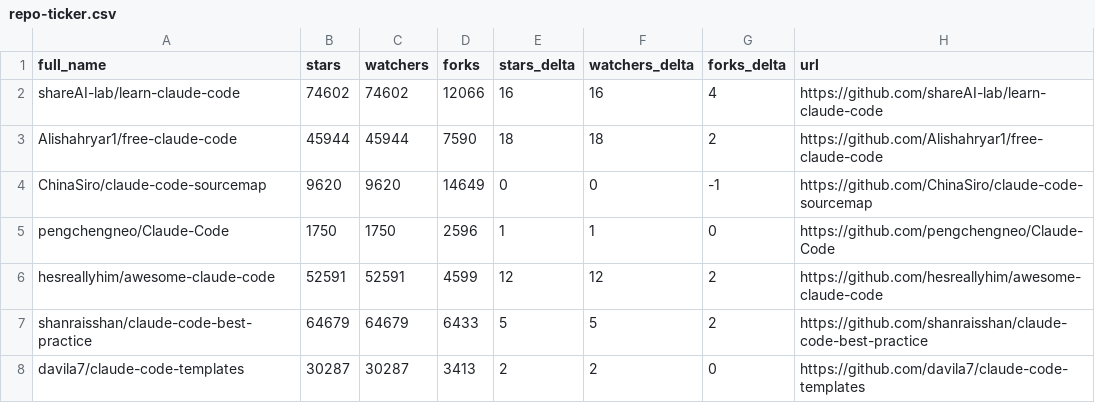
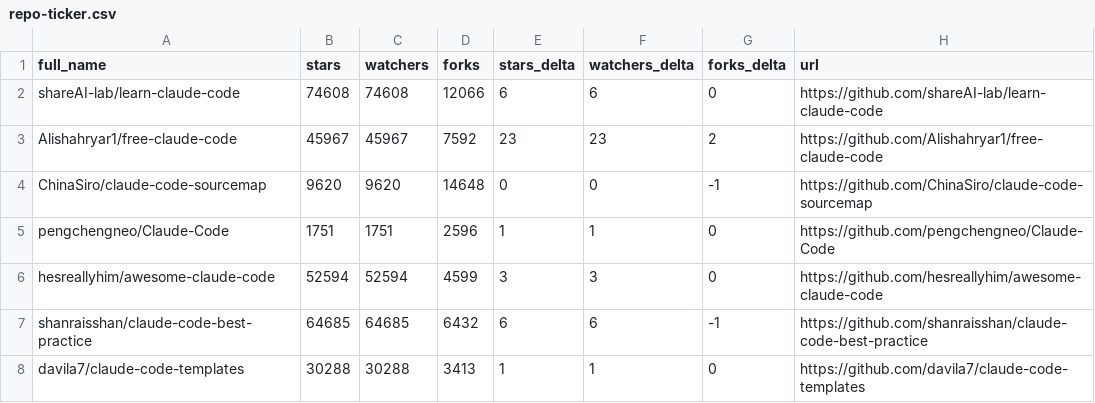
Before and after one commit to jarredh/awesome-claude-code, a CSV file: data/repo-ticker.csv, drawn as a sheet; only a part is shown; the diff covers the shown part only.

```diff
--- a/data/repo-ticker.csv
+++ b/data/repo-ticker.csv
@@ -1,8 +1,8 @@
 full_name,stars,watchers,forks,stars_delta,watchers_delta,forks_delta,url
-shareAI-lab/learn-claude-code,74602,74602,12066,16,16,4,https://github.com/shareAI-lab/learn-claude-code
-Alishahryar1/free-claude-code,45944,45944,7590,18,18,2,https://github.com/Alishahryar1/free-claude-code
-ChinaSiro/claude-code-sourcemap,9620,9620,14649,0,0,-1,https://github.com/ChinaSiro/claude-code-sourcemap
-pengchengneo/Claude-Code,1750,1750,2596,1,1,0,https://github.com/pengchengneo/Claude-Code
-hesreallyhim/awesome-claude-code,52591,52591,4599,12,12,2,https://github.com/hesreallyhim/awesome-claude-code
-shanraisshan/claude-code-best-practice,64679,64679,6433,5,5,2,https://github.com/shanraisshan/claude-code-best-practice
-davila7/claude-code-templates,30287,30287,3413,2,2,0,https://github.com/davila7/claude-code-templates
+shareAI-lab/learn-claude-code,74608,74608,12066,6,6,0,https://github.com/shareAI-lab/learn-claude-code
+Alishahryar1/free-claude-code,45967,45967,7592,23,23,2,https://github.com/Alishahryar1/free-claude-code
+ChinaSiro/claude-code-sourcemap,9620,9620,14648,0,0,-1,https://github.com/ChinaSiro/claude-code-sourcemap
+pengchengneo/Claude-Code,1751,1751,2596,1,1,0,https://github.com/pengchengneo/Claude-Code
+hesreallyhim/awesome-claude-code,52594,52594,4599,3,3,0,https://github.com/hesreallyhim/awesome-claude-code
+shanraisshan/claude-code-best-practice,64685,64685,6432,6,6,-1,https://github.com/shanraisshan/claude-code-best-practice
+davila7/claude-code-templates,30288,30288,3413,1,1,0,https://github.com/davila7/claude-code-templates
```
Also changed, not shown: 2 added rows, 2 removed rows and 123 edited cells elsewhere in this file, 4 other files.
